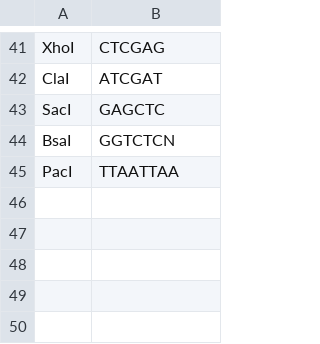
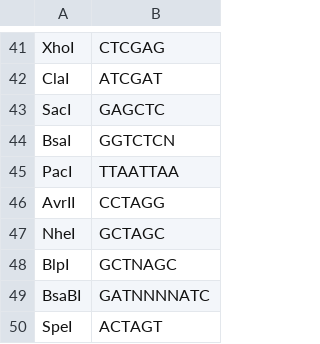
Before and after one commit to sjeknic/digest_planner, a CSV file: enzymes.csv, drawn as a sheet; only a part is shown, gaps mark what is left out; the diff names each change by its address in the sheet, - before the commit and + after, or states it on an @@ line.

Commit message:
updated enzyme list

```diff
--- a/enzymes.csv
+++ b/enzymes.csv
+row 46: AvrII | CCTAGG
+row 47: NheI | GCTAGC
+row 48: BlpI | GCTNAGC
+row 49: BsaBI | GATNNNNATC
+row 50: SpeI | ACTAGT
```
